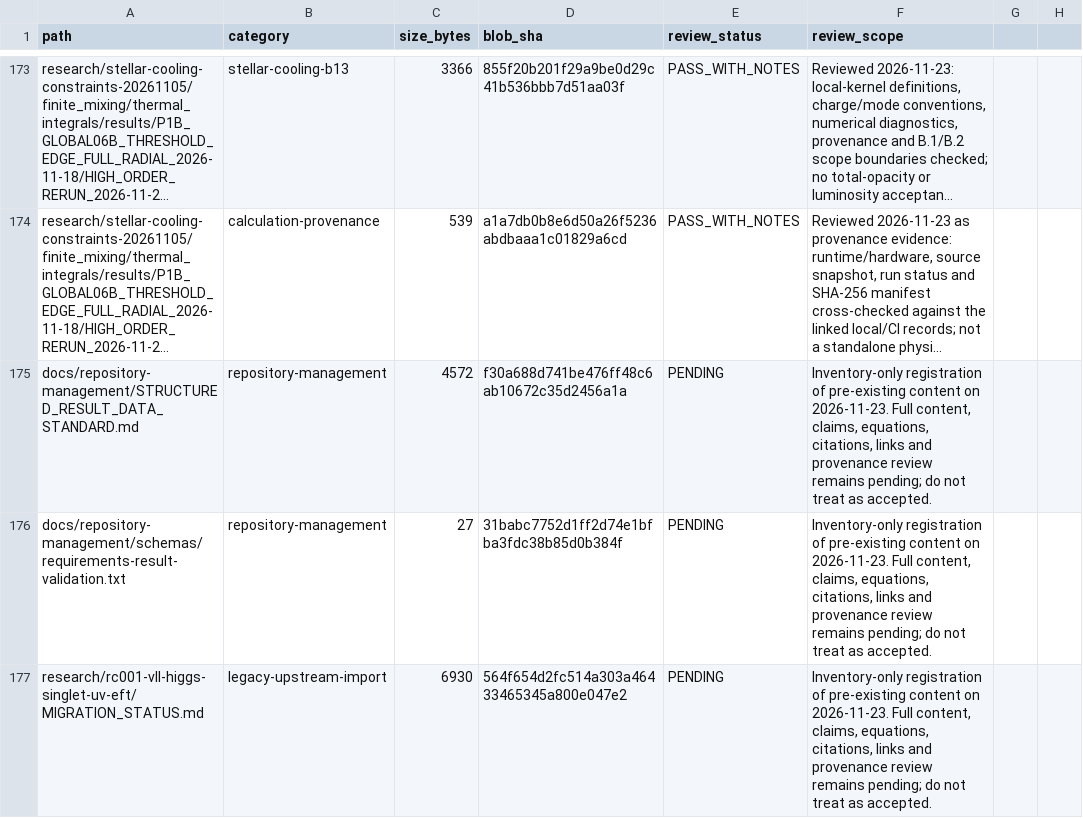
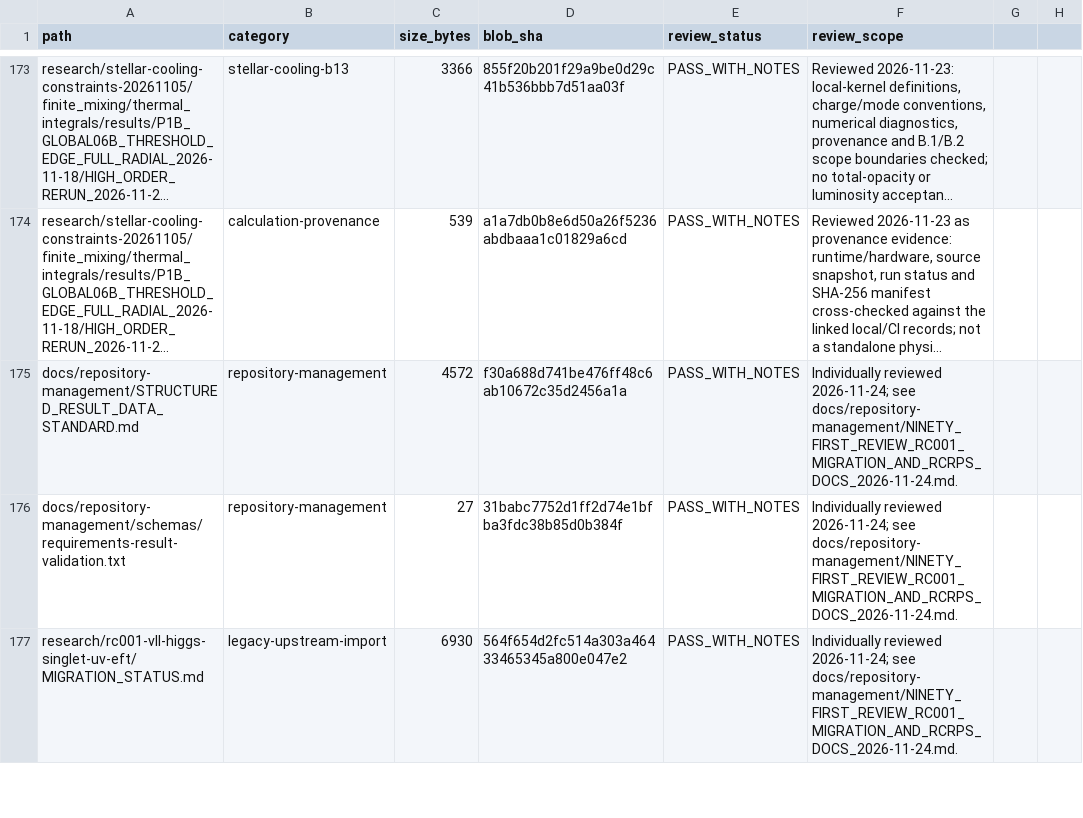
Before and after one commit to lm846802297-bit/axial-vector-review-response, a CSV file: docs/repository-management/SUPPLEMENTAL_DOCUMENT_AUDIT_REGISTER.csv, drawn as a sheet; only a part is shown, gaps mark what is left out; long unchanged cells end in …; the diff covers the shown part only; the diff names each change by its address in the sheet, - before the commit and + after, or states it on an @@ line.

Commit message:
Disposition five supplemental documents after individual review

```diff
--- a/docs/repository-management/SUPPLEMENTAL_DOCUMENT_AUDIT_REGISTER.csv
+++ b/docs/repository-management/SUPPLEMENTAL_DOCUMENT_AUDIT_REGISTER.csv
-E175:E177 (review_status): PENDING
+E175:E177 (review_status): PASS_WITH_NOTES
-F175:F177 (review_scope): Inventory-only registration of pre-existing content on 2026-11-23. Full content, claims, equations, citations, links and provenance review remains pending; do not treat as accepted.
+F175:F177 (review_scope): Individually reviewed 2026-11-24; see docs/repository-management/NINETY_FIRST_REVIEW_RC001_MIGRATION_AND_RCRPS_DOCS_2026-11-24.md.
```
Also changed, not shown: 2 added rows and 4 edited cells elsewhere in this file.
